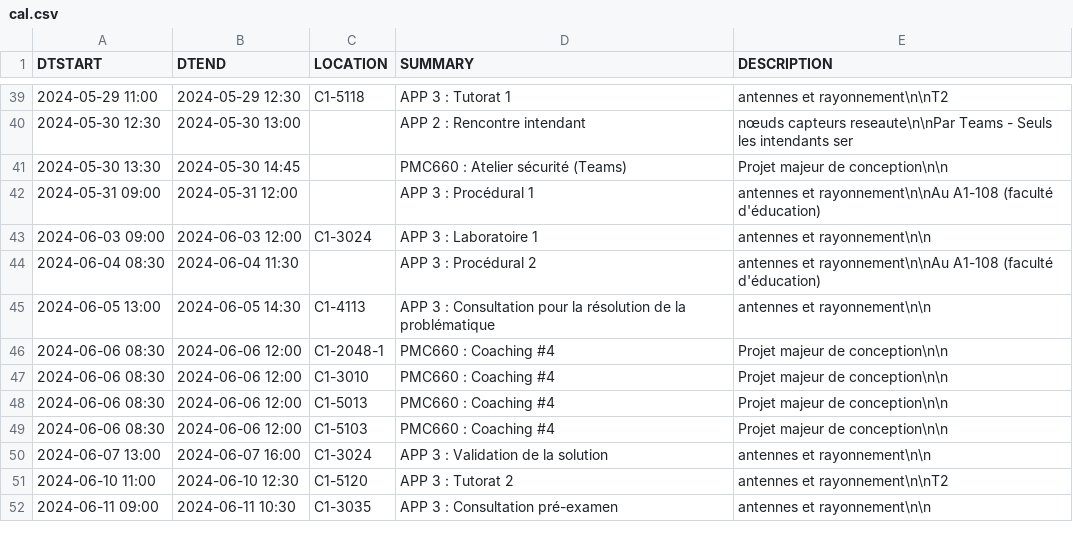
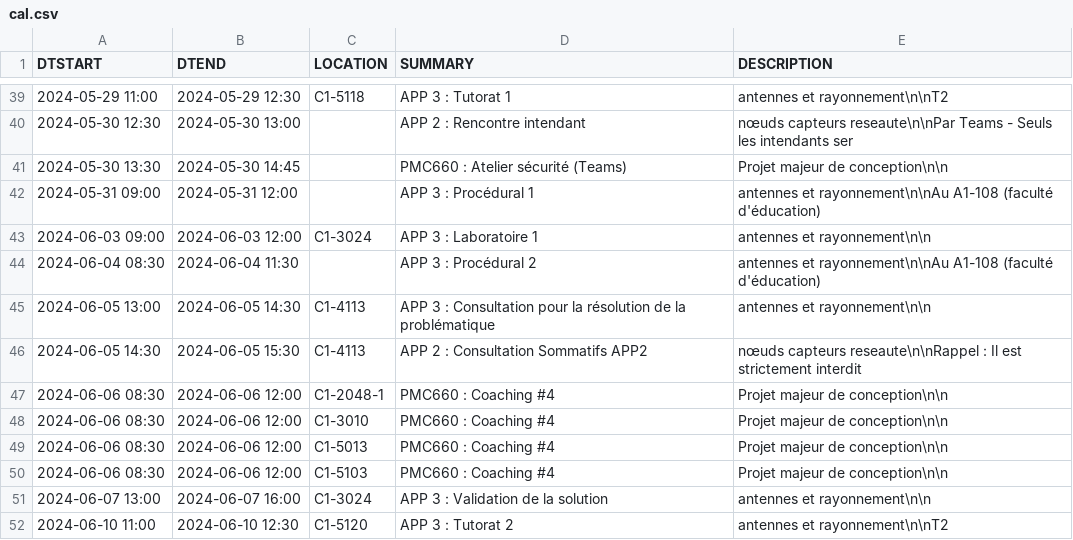
Before and after one commit to mdaoustUdeS/gegi-horarius, a CSV file: data/cal.csv, drawn as a sheet; only a part is shown, gaps mark what is left out; the shorter side is filled out with more unchanged rows; the diff names each change by its address in the sheet, - before the commit and + after, or states it on an @@ line.

```diff
--- a/data/cal.csv
+++ b/data/cal.csv
+row 46: 2024-06-05 14:30 | 2024-06-05 15:30 | C1-4113 | APP 2 : Consultation Sommatifs APP2 | nœuds capteurs reseaute\n\nRappel : Il est strictement interdit
```
